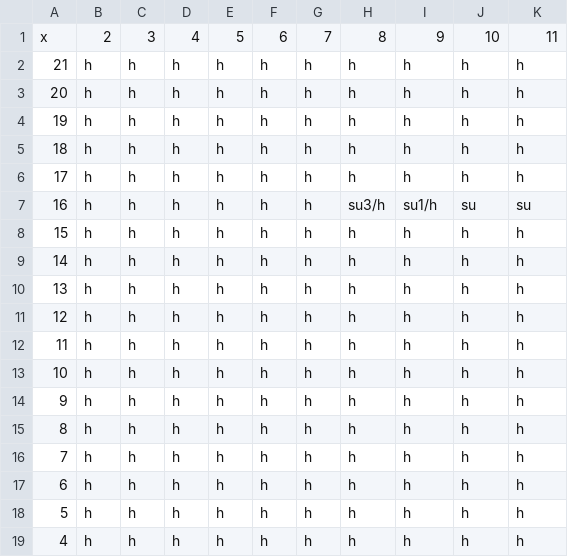
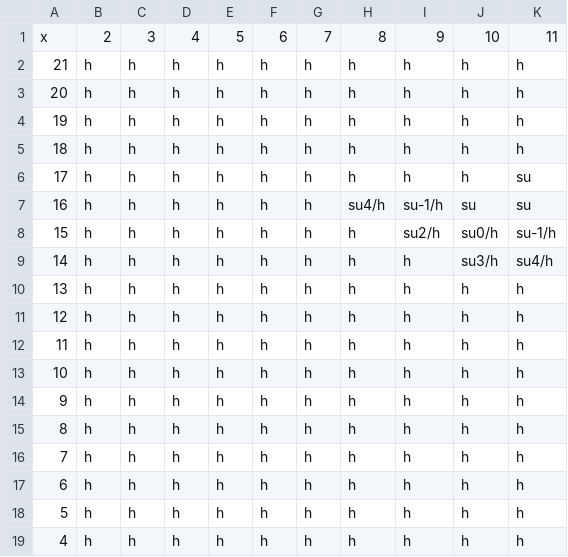
Before and after one commit to sc8ing/blackjack, a CSV file: strategies/basic/surrender.csv, drawn as a sheet; the diff names each change by its address in the sheet, - before the commit and + after, or states it on an @@ line.

```diff
--- a/strategies/basic/surrender.csv
+++ b/strategies/basic/surrender.csv
-K6: h
+K6: su
-H7: su3/h
+H7: su4/h
-I7: su1/h
+I7: su-1/h
-I8: h
+I8: su2/h
-J8: h
+J8: su0/h
-K8: h
+K8: su-1/h
-J9: h
+J9: su3/h
-K9: h
+K9: su4/h
```
Also changed, not shown: 1 other file.
